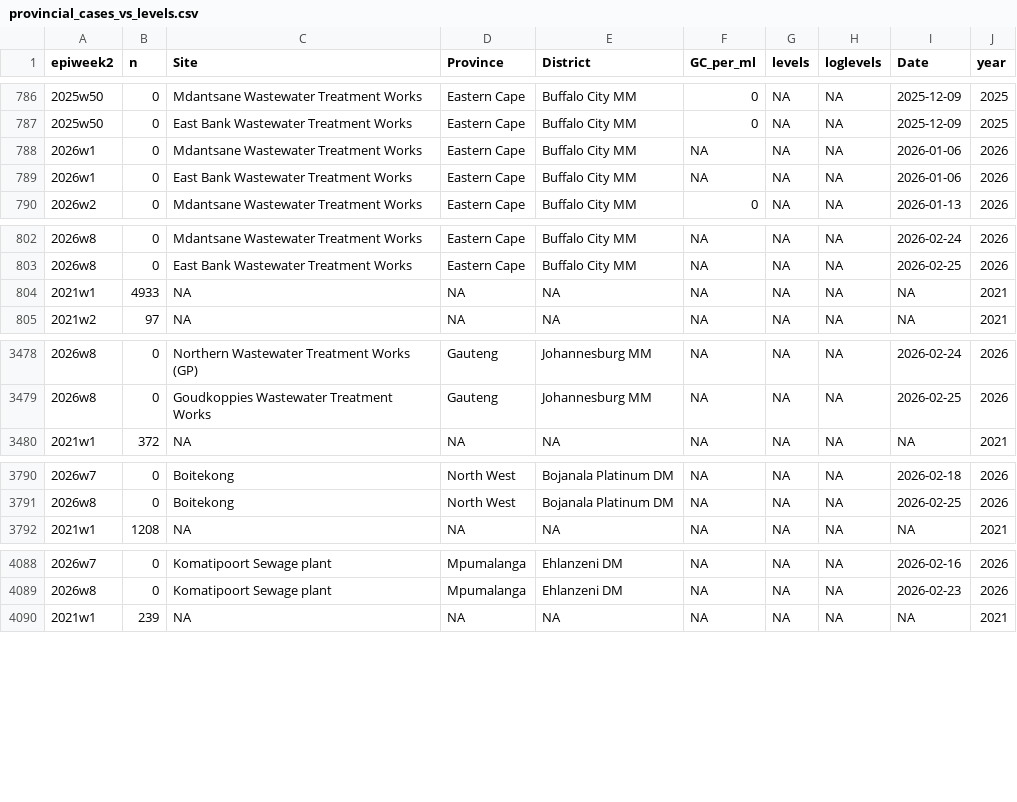
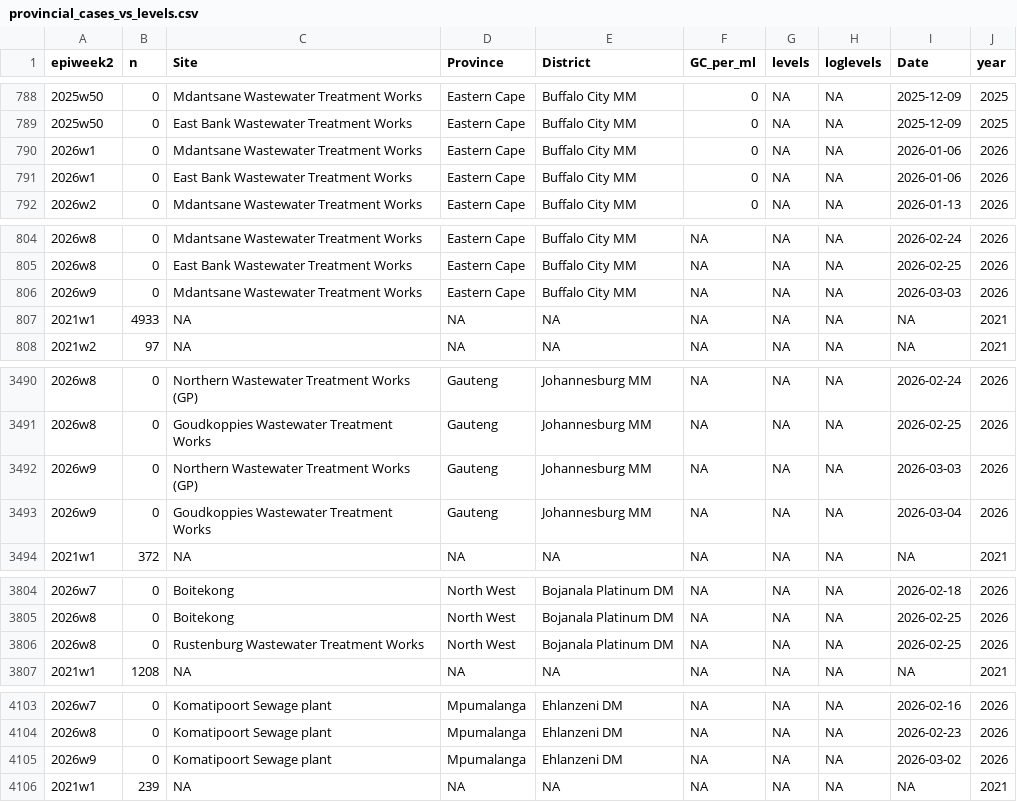
Before and after one commit to NICD-Wastewater-Genomics/NICD-Dash-Data, a CSV file: provincial_cases_vs_levels.csv, drawn as a sheet; only a part is shown, gaps mark what is left out; the diff covers the shown part only.

```diff
--- a/provincial_cases_vs_levels.csv
+++ b/provincial_cases_vs_levels.csv
@@ -787,4 +789,4 @@
 "2025w50",0,"East Bank Wastewater Treatment Works","Eastern Cape","Buffalo City MM",0,NA,NA,2025-12-09,2025
-"2026w1",0,"Mdantsane Wastewater Treatment Works","Eastern Cape","Buffalo City MM",NA,NA,NA,2026-01-06,2026
-"2026w1",0,"East Bank Wastewater Treatment Works","Eastern Cape","Buffalo City MM",NA,NA,NA,2026-01-06,2026
+"2026w1",0,"Mdantsane Wastewater Treatment Works","Eastern Cape","Buffalo City MM",0,NA,NA,2026-01-06,2026
+"2026w1",0,"East Bank Wastewater Treatment Works","Eastern Cape","Buffalo City MM",0,NA,NA,2026-01-06,2026
 "2026w2",0,"Mdantsane Wastewater Treatment Works","Eastern Cape","Buffalo City MM",0,NA,NA,2026-01-13,2026
@@ -803,2 +805,3 @@
 "2026w8",0,"East Bank Wastewater Treatment Works","Eastern Cape","Buffalo City MM",NA,NA,NA,2026-02-25,2026
+"2026w9",0,"Mdantsane Wastewater Treatment Works","Eastern Cape","Buffalo City MM",NA,NA,NA,2026-03-03,2026
 "2021w1",4933,NA,NA,NA,NA,NA,NA,NA,2021
@@ -3479,2 +3491,4 @@
 "2026w8",0,"Goudkoppies Wastewater Treatment Works","Gauteng","Johannesburg MM",NA,NA,NA,2026-02-25,2026
+"2026w9",0,"Northern Wastewater Treatment Works (GP)","Gauteng","Johannesburg MM",NA,NA,NA,2026-03-03,2026
+"2026w9",0,"Goudkoppies Wastewater Treatment Works","Gauteng","Johannesburg MM",NA,NA,NA,2026-03-04,2026
 "2021w1",372,NA,NA,NA,NA,NA,NA,NA,2021
@@ -3791,2 +3805,3 @@
 "2026w8",0,"Boitekong","North West","Bojanala Platinum DM",NA,NA,NA,2026-02-25,2026
+"2026w8",0,"Rustenburg Wastewater Treatment Works","North West","Bojanala Platinum DM",NA,NA,NA,2026-02-25,2026
 "2021w1",1208,NA,NA,NA,NA,NA,NA,NA,2021
@@ -4089,2 +4104,3 @@
 "2026w8",0,"Komatipoort Sewage plant","Mpumalanga","Ehlanzeni DM",NA,NA,NA,2026-02-23,2026
+"2026w9",0,"Komatipoort Sewage plant","Mpumalanga","Ehlanzeni DM",NA,NA,NA,2026-03-02,2026
 "2021w1",239,NA,NA,NA,NA,NA,NA,NA,2021
```
Also changed, not shown: 11 added rows and 8 edited cells elsewhere in this file, rsa_cases_vs_levels.csv.
